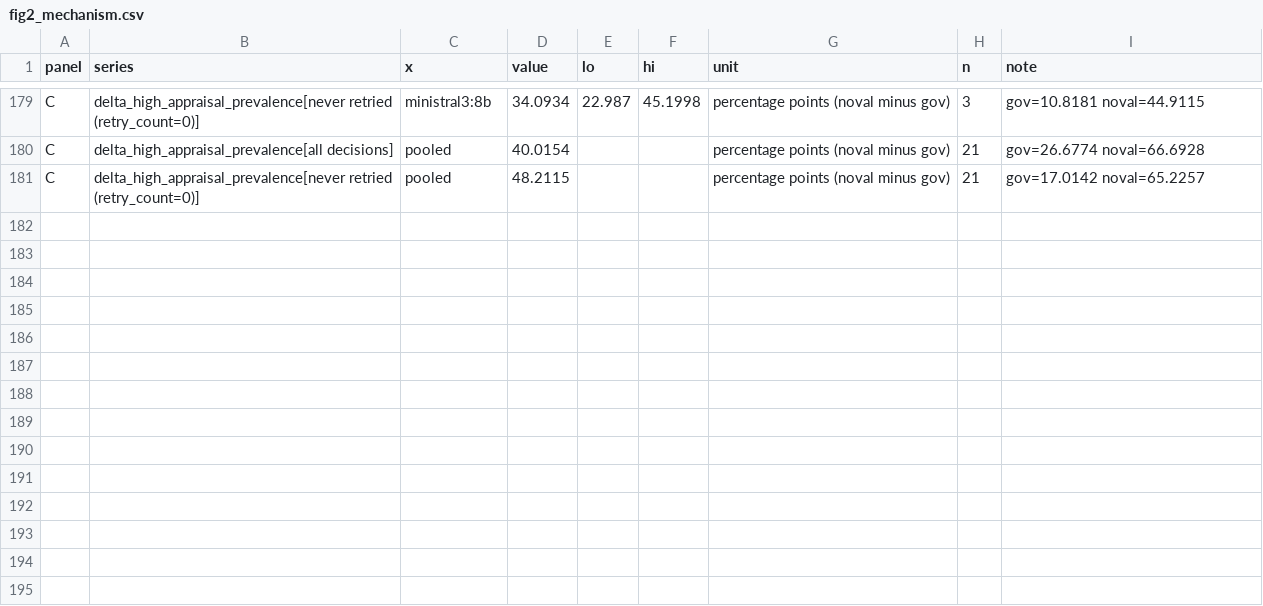
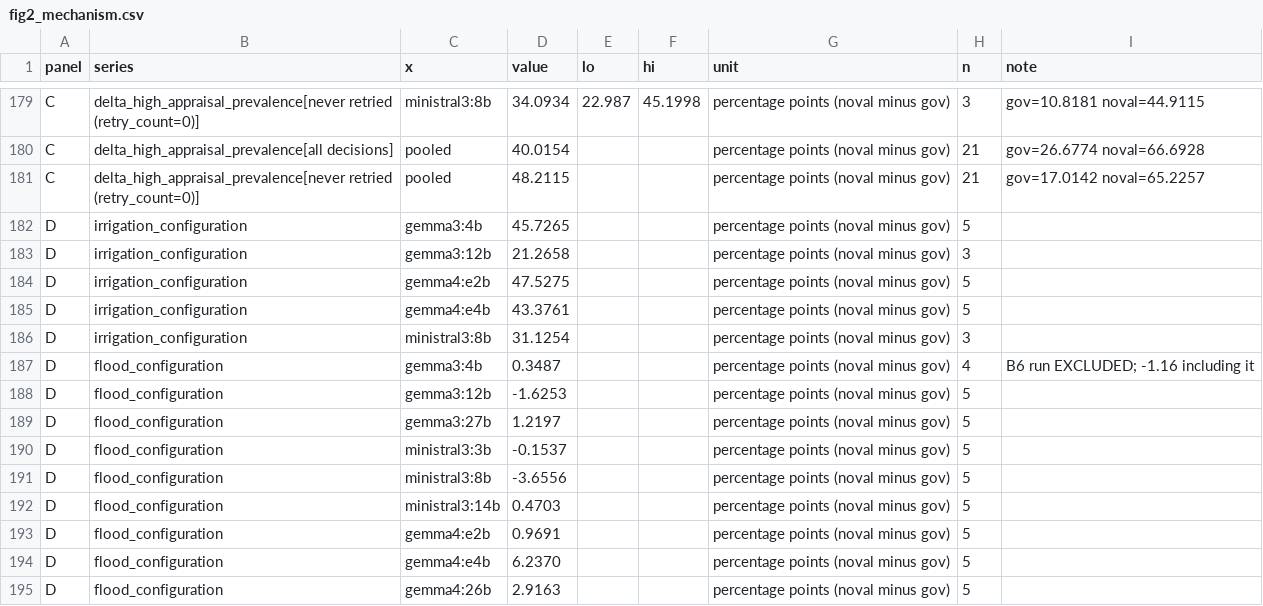
Before and after one commit to WenyuChiou/WAGF, a CSV file: ICLR2027/submission/supplement/fig2_mechanism.csv, drawn as a sheet; only a part is shown, gaps mark what is left out; the diff names each change by its address in the sheet, - before the commit and + after, or states it on an @@ line.

Commit message:
feat(iclr): align cross-testbed evidence and paper framing
Regenerate the active mechanism figure and track the cross-testbed source artifacts. Clarify WSA_LABEL versus TP_LABEL, Flood B6 sensitivity, block semantics, and the current 10-page typeset gate.

Scope: .gitignore and ICLR2027/submission\nCo-Reviewed-By: code-reviewer subagent (trigger 1: 19 staged files; manuscript, figure, evidence, and ignore-scope changes)

```diff
--- a/ICLR2027/submission/supplement/fig2_mechanism.csv
+++ b/ICLR2027/submission/supplement/fig2_mechanism.csv
+row 182: D | irrigation_configuration | gemma3:4b | 45.7265 |  |  | percentage points (noval minus gov) | 5
+row 183: D | irrigation_configuration | gemma3:12b | 21.2658 |  |  | percentage points (noval minus gov) | 3
+row 184: D | irrigation_configuration | gemma4:e2b | 47.5275 |  |  | percentage points (noval minus gov) | 5
+row 185: D | irrigation_configuration | gemma4:e4b | 43.3761 |  |  | percentage points (noval minus gov) | 5
+row 186: D | irrigation_configuration | ministral3:8b | 31.1254 |  |  | percentage points (noval minus gov) | 3
+row 187: D | flood_configuration | gemma3:4b | 0.3487 |  |  | percentage points (noval minus gov) | 4 | B6 run EXCLUDED; -1.16 including it
+row 188: D | flood_configuration | gemma3:12b | -1.6253 |  |  | percentage points (noval minus gov) | 5
+row 189: D | flood_configuration | gemma3:27b | 1.2197 |  |  | percentage points (noval minus gov) | 5
+row 190: D | flood_configuration | ministral3:3b | -0.1537 |  |  | percentage points (noval minus gov) | 5
+row 191: D | flood_configuration | ministral3:8b | -3.6556 |  |  | percentage points (noval minus gov) | 5
+row 192: D | flood_configuration | ministral3:14b | 0.4703 |  |  | percentage points (noval minus gov) | 5
+row 193: D | flood_configuration | gemma4:e2b | 0.9691 |  |  | percentage points (noval minus gov) | 5
+row 194: D | flood_configuration | gemma4:e4b | 6.2370 |  |  | percentage points (noval minus gov) | 5
+row 195: D | flood_configuration | gemma4:26b | 2.9163 |  |  | percentage points (noval minus gov) | 5
```
Also changed, not shown: ICLR2027/submission/supplement/table1_cells.csv, 17 other files.
